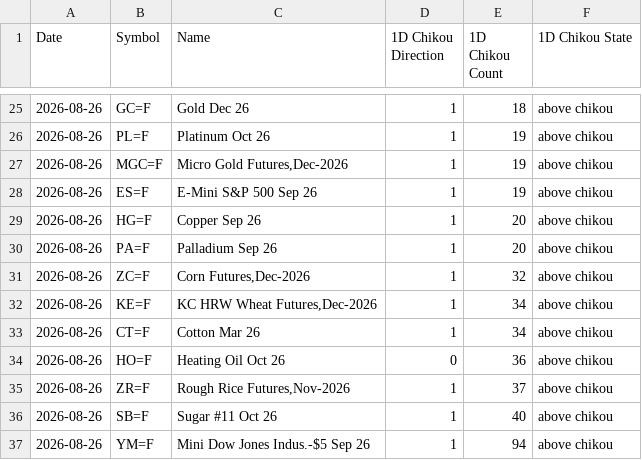
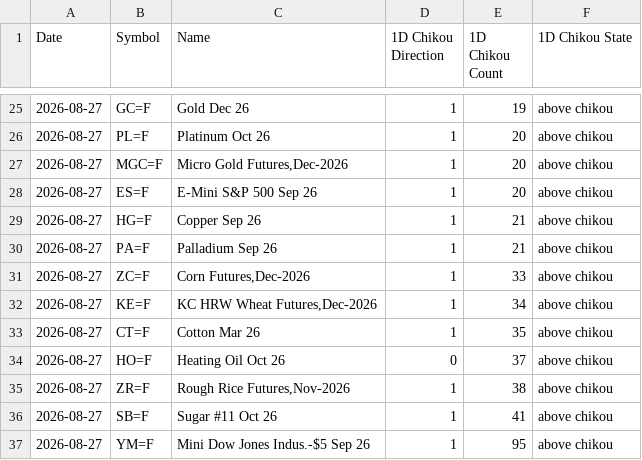
Before and after one commit to harryguiacorn/Ichimoku-Cloud-Signal-Python, a CSV file: output/chikou/Futures-chikou-D.csv, drawn as a sheet; only a part is shown, gaps mark what is left out; the diff covers the shown part only.

```diff
--- a/output/chikou/Futures-chikou-D.csv
+++ b/output/chikou/Futures-chikou-D.csv
@@ -25,13 +25,13 @@ Date,Symbol,Name,1D Chikou Direction,1D Chikou Count,1D Chikou State
-2026-08-26,GC=F,Gold Dec 26,1,18,above chikou
-2026-08-26,PL=F,Platinum Oct 26,1,19,above chikou
-2026-08-26,MGC=F,"Micro Gold Futures,Dec-2026",1,19,above chikou
-2026-08-26,ES=F,E-Mini S&P 500 Sep 26,1,19,above chikou
-2026-08-26,HG=F,Copper Sep 26,1,20,above chikou
-2026-08-26,PA=F,Palladium Sep 26,1,20,above chikou
-2026-08-26,ZC=F,"Corn Futures,Dec-2026",1,32,above chikou
-2026-08-26,KE=F,"KC HRW Wheat Futures,Dec-2026",1,34,above chikou
-2026-08-26,CT=F,Cotton Mar 26,1,34,above chikou
-2026-08-26,HO=F,Heating Oil Oct 26,0,36,above chikou
-2026-08-26,ZR=F,"Rough Rice Futures,Nov-2026",1,37,above chikou
-2026-08-26,SB=F,Sugar #11 Oct 26,1,40,above chikou
-2026-08-26,YM=F,Mini Dow Jones Indus.-$5 Sep 26,1,94,above chikou
+2026-08-27,GC=F,Gold Dec 26,1,19,above chikou
+2026-08-27,PL=F,Platinum Oct 26,1,20,above chikou
+2026-08-27,MGC=F,"Micro Gold Futures,Dec-2026",1,20,above chikou
+2026-08-27,ES=F,E-Mini S&P 500 Sep 26,1,20,above chikou
+2026-08-27,HG=F,Copper Sep 26,1,21,above chikou
+2026-08-27,PA=F,Palladium Sep 26,1,21,above chikou
+2026-08-27,ZC=F,"Corn Futures,Dec-2026",1,33,above chikou
+2026-08-27,KE=F,"KC HRW Wheat Futures,Dec-2026",1,34,above chikou
+2026-08-27,CT=F,Cotton Mar 26,1,35,above chikou
+2026-08-27,HO=F,Heating Oil Oct 26,0,37,above chikou
+2026-08-27,ZR=F,"Rough Rice Futures,Nov-2026",1,38,above chikou
+2026-08-27,SB=F,Sugar #11 Oct 26,1,41,above chikou
+2026-08-27,YM=F,Mini Dow Jones Indus.-$5 Sep 26,1,95,above chikou
```
Also changed, not shown: 4 added rows, 4 removed rows and 36 edited cells elsewhere in this file, output/chikou/Futures-chikou-1H.csv, output/chikou/Futures-chikou-merged.csv, 14 other files.
